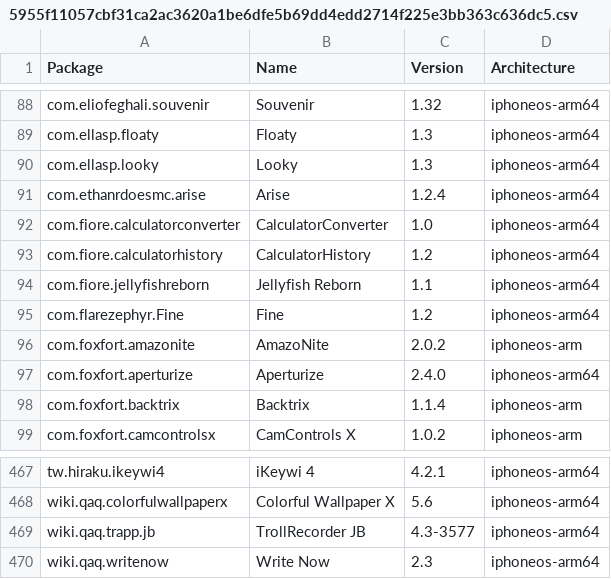
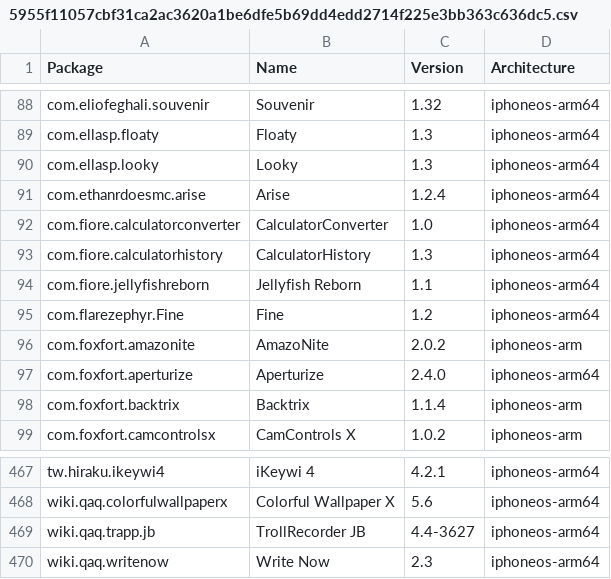
Before and after one commit to TrollStoreX/crc_bark, a CSV file: Library/Caches/com.nan.crc/5955f11057cbf31ca2ac3620a1be6dfe5b69dd4edd2714f225e3bb363c636dc5.csv, drawn as a sheet; only a part is shown, gaps mark what is left out.

```diff
--- a/Library/Caches/com.nan.crc/5955f11057cbf31ca2ac3620a1be6dfe5b69dd4edd2714f225e3bb363c636dc5.csv
+++ b/Library/Caches/com.nan.crc/5955f11057cbf31ca2ac3620a1be6dfe5b69dd4edd2714f225e3bb363c636dc5.csv
@@ -92,3 +92,3 @@ com.ethanrdoesmc.arise,Arise,1.2.4,iphoneos-arm64
 com.fiore.calculatorconverter,CalculatorConverter,1.0,iphoneos-arm64
-com.fiore.calculatorhistory,CalculatorHistory,1.2,iphoneos-arm64
+com.fiore.calculatorhistory,CalculatorHistory,1.3,iphoneos-arm64
 com.fiore.jellyfishreborn,Jellyfish Reborn,1.1,iphoneos-arm64
@@ -468,3 +468,3 @@ tw.hiraku.ikeywi4,iKeywi 4,4.2.1,iphoneos-arm64
 wiki.qaq.colorfulwallpaperx,Colorful Wallpaper X,5.6,iphoneos-arm64
-wiki.qaq.trapp.jb,TrollRecorder JB,4.3-3577,iphoneos-arm64
+wiki.qaq.trapp.jb,TrollRecorder JB,4.4-3627,iphoneos-arm64
 wiki.qaq.writenow,Write Now,2.3,iphoneos-arm64
```
Also changed, not shown: Library/Caches/com.nan.crc/ae1389df66a6d8e6ebcc1f38244469a57d488370b1e4adf8030b975b4d82ddcf.csv.
